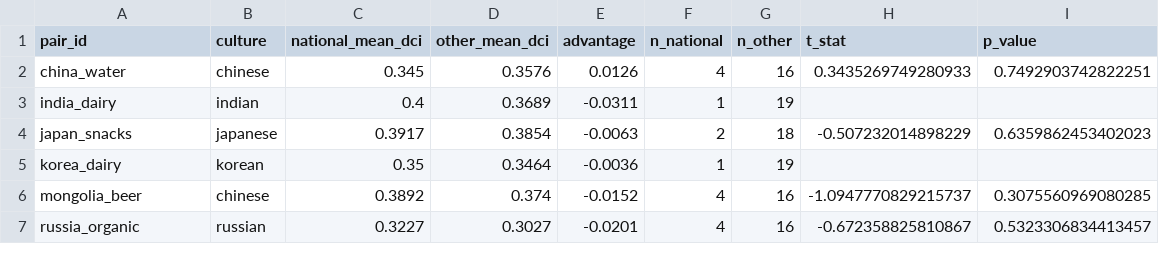
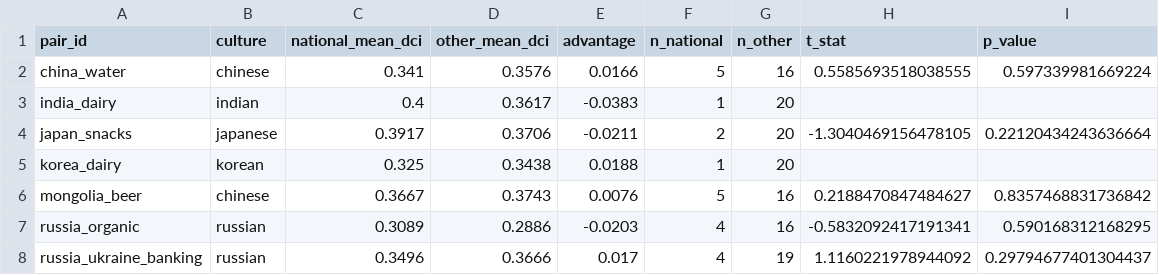
Before and after one commit to spectralbranding/sbt-papers, a CSV file: r15-ai-search-metamerism/experiment/L4_analysis/run5_diagonal_advantage.csv, drawn as a sheet; only a part is shown; the diff covers the shown part only.

```diff
--- a/r15-ai-search-metamerism/experiment/L4_analysis/run5_diagonal_advantage.csv
+++ b/r15-ai-search-metamerism/experiment/L4_analysis/run5_diagonal_advantage.csv
@@ -1,7 +1,8 @@
 pair_id,culture,national_mean_dci,other_mean_dci,advantage,n_national,n_other,t_stat,p_value
-china_water,chinese,0.345,0.3576,0.0126,4,16,0.3435269749280933,0.7492903742822251
-india_dairy,indian,0.4,0.3689,-0.0311,1,19,,
-japan_snacks,japanese,0.3917,0.3854,-0.0063,2,18,-0.507232014898229,0.6359862453402023
-korea_dairy,korean,0.35,0.3464,-0.0036,1,19,,
-mongolia_beer,chinese,0.3892,0.374,-0.0152,4,16,-1.0947770829215737,0.3075560969080285
-russia_organic,russian,0.3227,0.3027,-0.0201,4,16,-0.672358825810867,0.5323306834413457
+china_water,chinese,0.341,0.3576,0.0166,5,16,0.5585693518038555,0.597339981669224
+india_dairy,indian,0.4,0.3617,-0.0383,1,20,,
+japan_snacks,japanese,0.3917,0.3706,-0.0211,2,20,-1.3040469156478105,0.22120434243636664
+korea_dairy,korean,0.325,0.3438,0.0188,1,20,,
+mongolia_beer,chinese,0.3667,0.3743,0.0076,5,16,0.2188470847484627,0.8357468831736842
+russia_organic,russian,0.3089,0.2886,-0.0203,4,16,-0.5832092417191341,0.590168312168295
+russia_ukraine_banking,russian,0.3496,0.3666,0.017,4,19,1.1160221978944092,0.29794677401304437
```
Also changed, not shown: 12 edited cells elsewhere in this file, r15-ai-search-metamerism/experiment/L4_analysis/run5_dci_table.csv, 7 other files.
